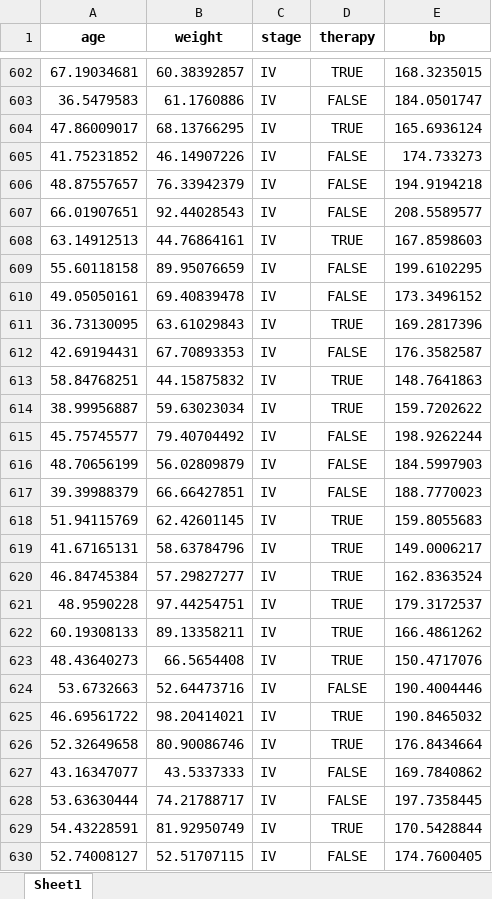
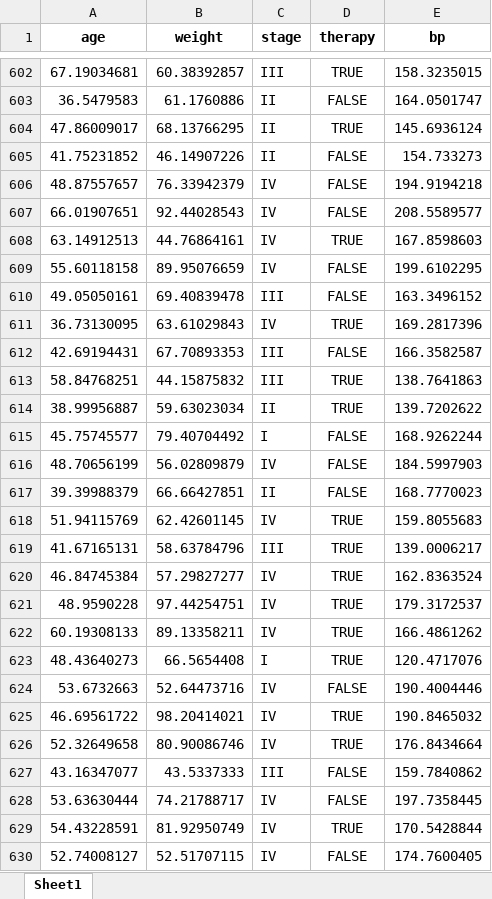
Before and after one commit to marcinjedrych/Project-BDA, an Excel workbook: Data/test_data.xlsx, sheet Sheet1, drawn as a sheet; only a part is shown, gaps mark what is left out; values as stored, in another font and other column widths than the file's, no borders; the diff covers the shown part only; the diff names each change by its address in the sheet, - before the commit and + after, or states it on an @@ line.

```diff
--- a/Data/test_data.xlsx (sheet Sheet1)
+++ b/Data/test_data.xlsx (sheet Sheet1)
-C602 (stage): IV
+C602 (stage): III
-E602 (bp): 168.3235015
+E602 (bp): 158.3235015
-C603:C605 (stage): IV
+C603:C605 (stage): II
-E603 (bp): 184.0501747
+E603 (bp): 164.0501747
-E604 (bp): 165.6936124
+E604 (bp): 145.6936124
-E605 (bp): 174.733273
+E605 (bp): 154.733273
-C610 (stage): IV
+C610 (stage): III
-E610 (bp): 173.3496152
+E610 (bp): 163.3496152
-C612:C613 (stage): IV
+C612:C613 (stage): III
-E612 (bp): 176.3582587
+E612 (bp): 166.3582587
-E613 (bp): 148.7641863
+E613 (bp): 138.7641863
-C614 (stage): IV
+C614 (stage): II
-E614 (bp): 159.7202622
+E614 (bp): 139.7202622
-C615 (stage): IV
+C615 (stage): I
-E615 (bp): 198.9262244
+E615 (bp): 168.9262244
-C617 (stage): IV
+C617 (stage): II
-E617 (bp): 188.7770023
+E617 (bp): 168.7770023
-C619 (stage): IV
+C619 (stage): III
-E619 (bp): 149.0006217
+E619 (bp): 139.0006217
-C623 (stage): IV
+C623 (stage): I
-E623 (bp): 150.4717076
+E623 (bp): 120.4717076
-C627 (stage): IV
+C627 (stage): III
-E627 (bp): 169.7840862
+E627 (bp): 159.7840862
```
Also changed, not shown: 1942 edited cells elsewhere in this sheet, Data/original_train_data.xlsx, Data/synthetic_GAN_data.xlsx, 4 other files.
